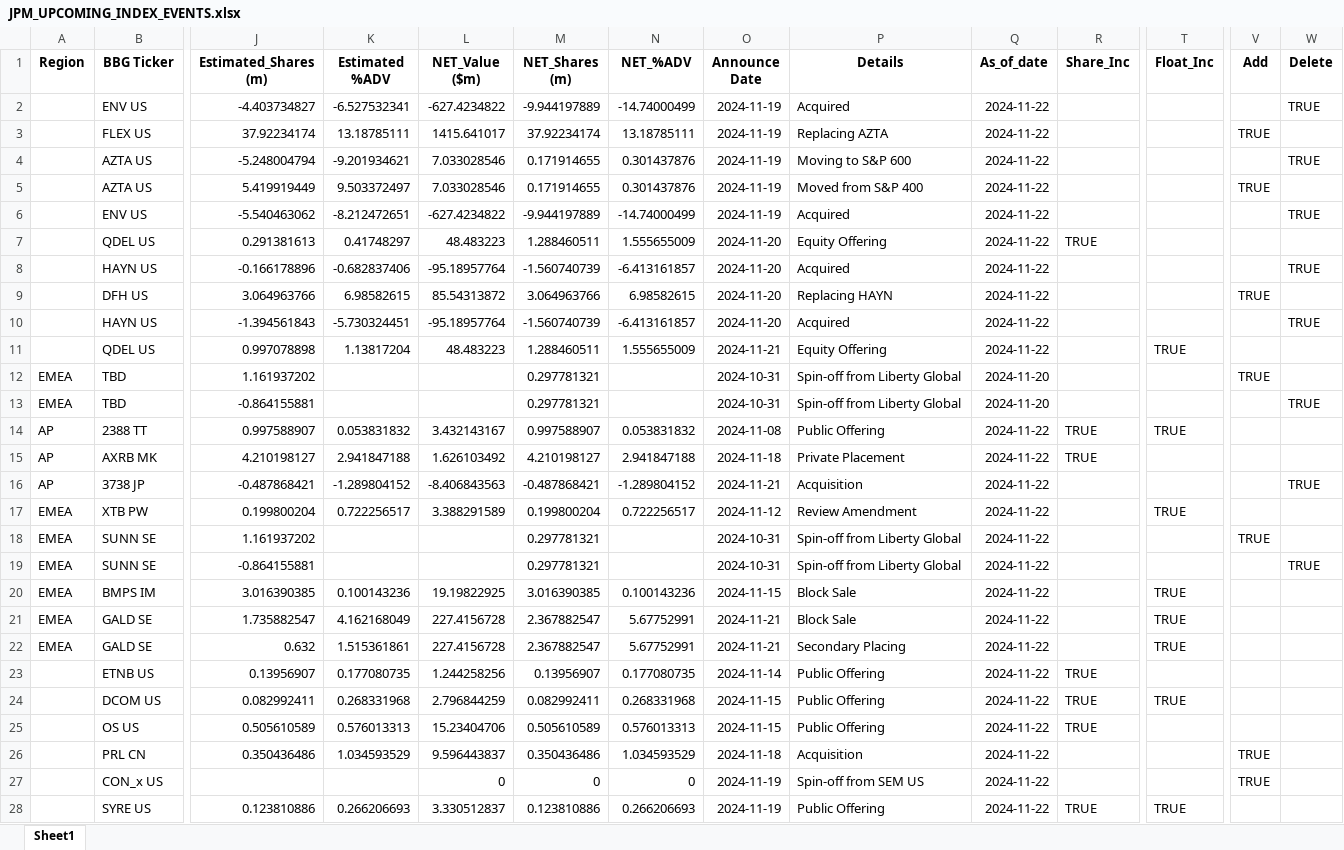
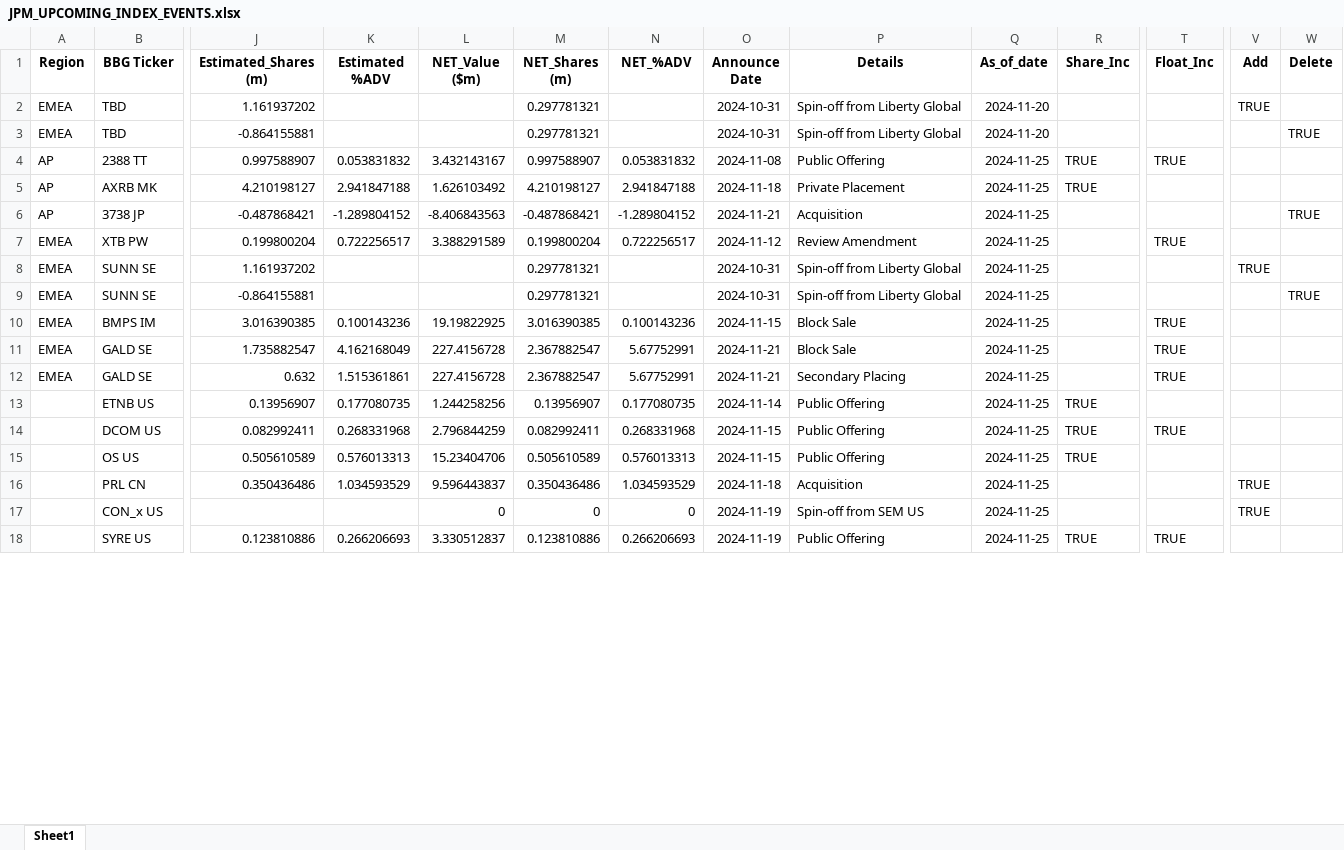
Before and after one commit to arjunkilaru/rebalances, an Excel workbook: JPM_UPCOMING_INDEX_EVENTS.xlsx, sheet Sheet1, drawn as a sheet; only a part is shown, gaps mark what is left out; values as stored, in another font and other column widths than the file's, no borders; removed rows and columns are numbered as before the commit, all else as after; rows hold the shown columns only; the diff covers the shown part only; the diff names each change by its address in the sheet, - before the commit and + after, or states it on an @@ line.

```diff
--- a/JPM_UPCOMING_INDEX_EVENTS.xlsx (sheet Sheet1)
+++ b/JPM_UPCOMING_INDEX_EVENTS.xlsx (sheet Sheet1)
-row 2:  | ENV US | -4.403734827 | -6.527532341 | -627.4234822 | -9.944197889 | -14.74000499 | 2024-11-19 | Acquired | 2024-11-22 |  |  |  | TRUE
-row 3:  | FLEX US | 37.92234174 | 13.18785111 | 1415.641017 | 37.92234174 | 13.18785111 | 2024-11-19 | Replacing AZTA | 2024-11-22 |  |  | TRUE
-row 4:  | AZTA US | -5.248004794 | -9.201934621 | 7.033028546 | 0.171914655 | 0.301437876 | 2024-11-19 | Moving to S&P 600 | 2024-11-22 |  |  |  | TRUE
-row 5:  | AZTA US | 5.419919449 | 9.503372497 | 7.033028546 | 0.171914655 | 0.301437876 | 2024-11-19 | Moved from S&P 400 | 2024-11-22 |  |  | TRUE
-row 6:  | ENV US | -5.540463062 | -8.212472651 | -627.4234822 | -9.944197889 | -14.74000499 | 2024-11-19 | Acquired | 2024-11-22 |  |  |  | TRUE
-row 7:  | QDEL US | 0.291381613 | 0.41748297 | 48.483223 | 1.288460511 | 1.555655009 | 2024-11-20 | Equity Offering | 2024-11-22 | TRUE
-row 8:  | HAYN US | -0.166178896 | -0.682837406 | -95.18957764 | -1.560740739 | -6.413161857 | 2024-11-20 | Acquired | 2024-11-22 |  |  |  | TRUE
-row 9:  | DFH US | 3.064963766 | 6.98582615 | 85.54313872 | 3.064963766 | 6.98582615 | 2024-11-20 | Replacing HAYN | 2024-11-22 |  |  | TRUE
-row 10:  | HAYN US | -1.394561843 | -5.730324451 | -95.18957764 | -1.560740739 | -6.413161857 | 2024-11-20 | Acquired | 2024-11-22 |  |  |  | TRUE
-row 11:  | QDEL US | 0.997078898 | 1.13817204 | 48.483223 | 1.288460511 | 1.555655009 | 2024-11-21 | Equity Offering | 2024-11-22 |  | TRUE
-Q4:Q18 (As_of_date): 2024-11-22
+Q4:Q18 (As_of_date): 2024-11-25
```
Also changed, not shown: 5 added rows and 31 edited cells elsewhere in this sheet, 1 other file.
